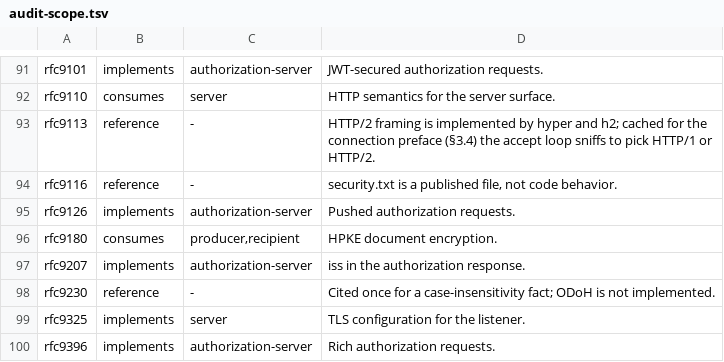
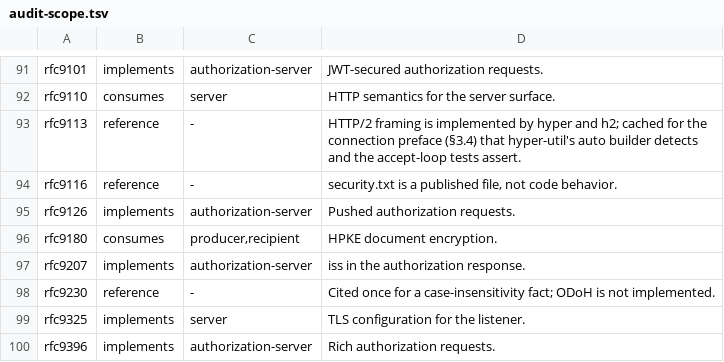
Before and after one commit to vouch-sh/vouch, a TSV file: specs/audit-scope.tsv, drawn as a sheet; only a part is shown, gaps mark what is left out.

```diff
--- a/specs/audit-scope.tsv
+++ b/specs/audit-scope.tsv
@@ -92,3 +92,3 @@ rfc9101	implements	authorization-server	JWT-secured authorization requests.
 rfc9110	consumes	server	HTTP semantics for the server surface.
-rfc9113	reference	-	HTTP/2 framing is implemented by hyper and h2; cached for the connection preface (§3.4) the accept loop sniffs to pick HTTP/1 or HTTP/2.
+rfc9113	reference	-	HTTP/2 framing is implemented by hyper and h2; cached for the connection preface (§3.4) that hyper-util's auto builder detects and the accept-loop tests assert.
 rfc9116	reference	-	security.txt is a published file, not code behavior.
```
